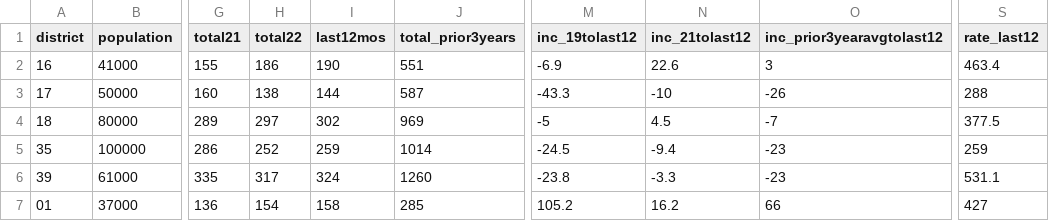
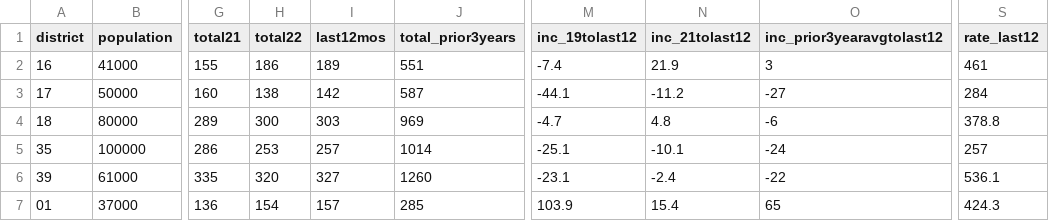
Before and after one commit to abcotvdata/safetytracker_philadelphia, a CSV file: data/output/districts/burglaries_district.csv, drawn as a sheet; only a part is shown, gaps mark what is left out; the diff covers the shown part only; the diff names each change by its address in the sheet, - before the commit and + after, or states it on an @@ line.

```diff
--- a/data/output/districts/burglaries_district.csv
+++ b/data/output/districts/burglaries_district.csv
-I2 (last12mos): 190
+I2 (last12mos): 189
-M2 (inc_19tolast12): -6.9
+M2 (inc_19tolast12): -7.4
-N2 (inc_21tolast12): 22.6
+N2 (inc_21tolast12): 21.9
-S2 (rate_last12): 463.4
+S2 (rate_last12): 461
-I3 (last12mos): 144
+I3 (last12mos): 142
-M3 (inc_19tolast12): -43.3
+M3 (inc_19tolast12): -44.1
-N3 (inc_21tolast12): -10
+N3 (inc_21tolast12): -11.2
-O3 (inc_prior3yearavgtolast12): -26
+O3 (inc_prior3yearavgtolast12): -27
-S3 (rate_last12): 288
+S3 (rate_last12): 284
-H4 (total22): 297
+H4 (total22): 300
-I4 (last12mos): 302
+I4 (last12mos): 303
-M4 (inc_19tolast12): -5
+M4 (inc_19tolast12): -4.7
-N4 (inc_21tolast12): 4.5
+N4 (inc_21tolast12): 4.8
-O4 (inc_prior3yearavgtolast12): -7
+O4 (inc_prior3yearavgtolast12): -6
-S4 (rate_last12): 377.5
+S4 (rate_last12): 378.8
-H5 (total22): 252
+H5 (total22): 253
-I5 (last12mos): 259
+I5 (last12mos): 257
-M5 (inc_19tolast12): -24.5
+M5 (inc_19tolast12): -25.1
-N5 (inc_21tolast12): -9.4
+N5 (inc_21tolast12): -10.1
-O5 (inc_prior3yearavgtolast12): -23
+O5 (inc_prior3yearavgtolast12): -24
-S5 (rate_last12): 259
+S5 (rate_last12): 257
-H6 (total22): 317
+H6 (total22): 320
-I6 (last12mos): 324
+I6 (last12mos): 327
-M6 (inc_19tolast12): -23.8
+M6 (inc_19tolast12): -23.1
-N6 (inc_21tolast12): -3.3
+N6 (inc_21tolast12): -2.4
-O6 (inc_prior3yearavgtolast12): -23
+O6 (inc_prior3yearavgtolast12): -22
-S6 (rate_last12): 531.1
+S6 (rate_last12): 536.1
-I7 (last12mos): 158
+I7 (last12mos): 157
-M7 (inc_19tolast12): 105.2
+M7 (inc_19tolast12): 103.9
-N7 (inc_21tolast12): 16.2
+N7 (inc_21tolast12): 15.4
-O7 (inc_prior3yearavgtolast12): 66
+O7 (inc_prior3yearavgtolast12): 65
-S7 (rate_last12): 427
+S7 (rate_last12): 424.3
```
Also changed, not shown: 43 edited cells elsewhere in this file, data/output/districts/district_category.csv, data/output/districts/district_detailed.csv, 41 other files.
